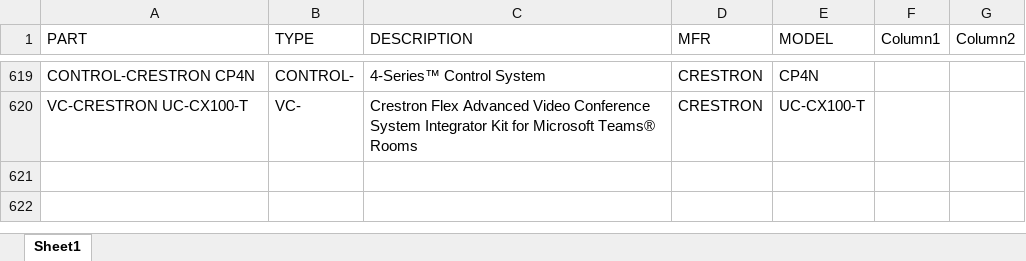
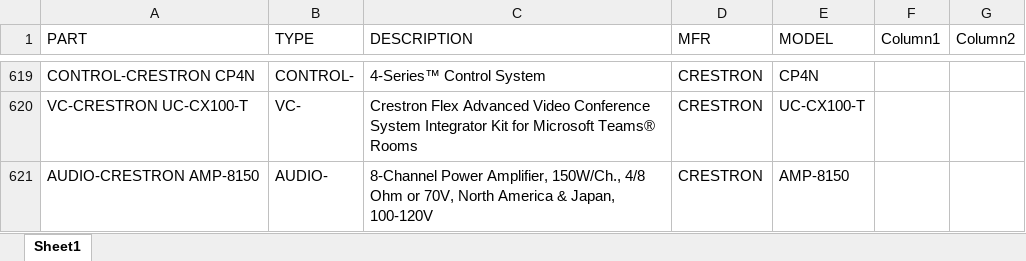
Before and after one commit to bruceb85/av_equipment_list, an Excel workbook: MASTER AV PRICING.xlsx, sheet Sheet1, drawn as a sheet; only a part is shown, gaps mark what is left out; values as stored, in another font and other column widths than the file's, no borders; conditional formats and table styles not drawn; the diff names each change by its address in the sheet, - before the commit and + after, or states it on an @@ line.

Commit message:
Update MASTER AV PRICING.xlsx

```diff
--- a/MASTER AV PRICING.xlsx (sheet Sheet1)
+++ b/MASTER AV PRICING.xlsx (sheet Sheet1)
+row 621: AUDIO-CRESTRON AMP-8150 | AUDIO- | 8-Channel Power Amplifier, 150W/Ch., 4/8 Ohm or 70V, North America & Japan, 100-120V | CRESTRON | AMP-8150
```
